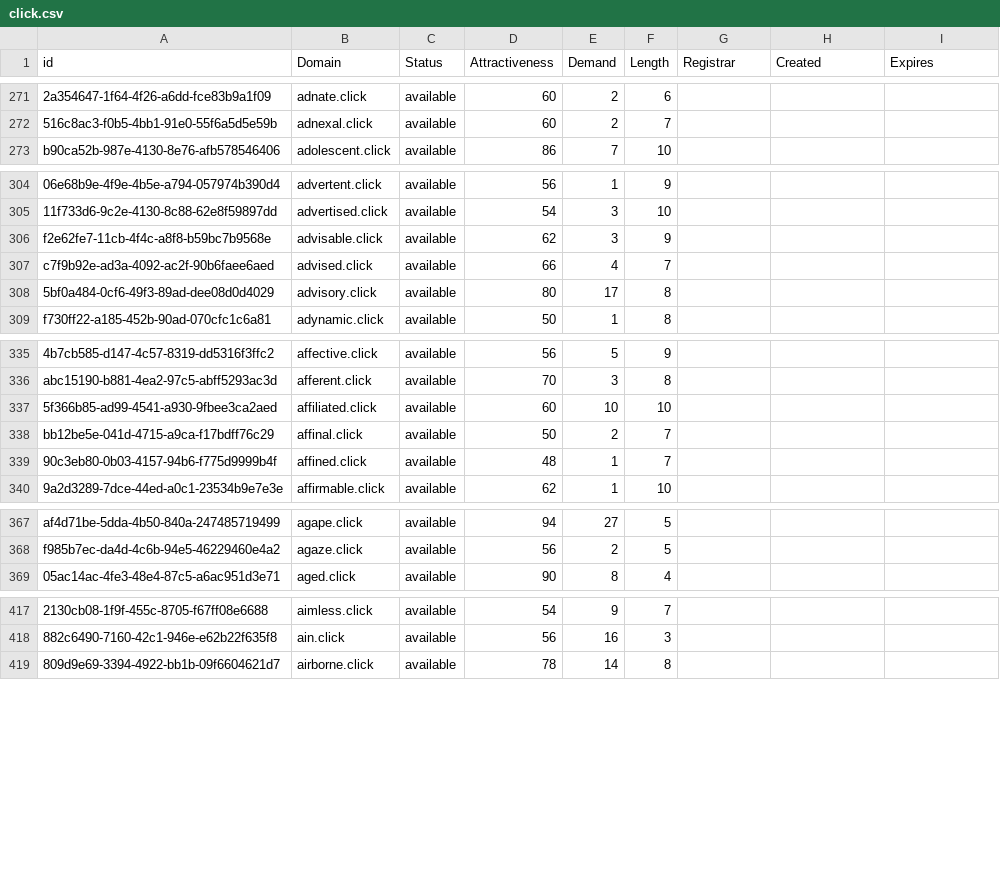
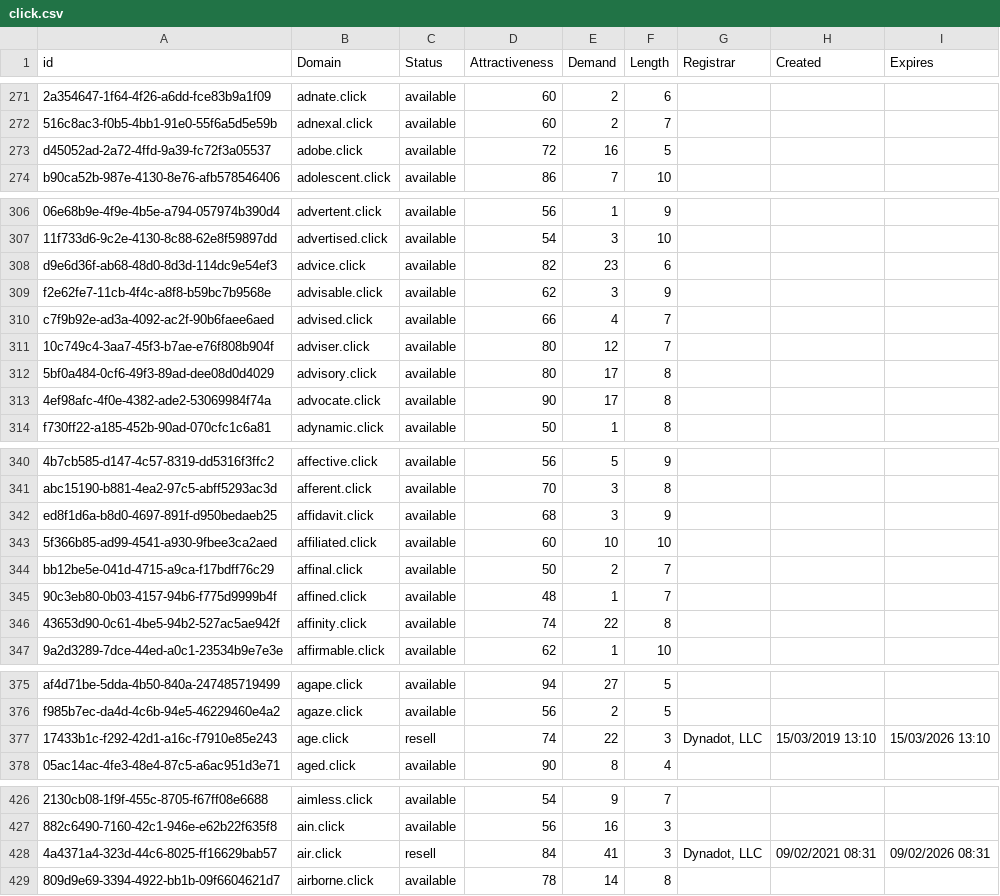
Before and after one commit to UniqueDomains/click-oneword-domains, a CSV file: click.csv, drawn as a sheet; only a part is shown, gaps mark what is left out; the diff covers the shown part only; the diff names each change by its address in the sheet, - before the commit and + after, or states it on an @@ line.

Commit message:
Domains update

```diff
--- a/click.csv
+++ b/click.csv
+row 273: d45052ad-2a72-4ffd-9a39-fc72f3a05537 | adobe.click | available | 72 | 16 | 5
+row 308: d9e6d36f-ab68-48d0-8d3d-114dc9e54ef3 | advice.click | available | 82 | 23 | 6
+row 311: 10c749c4-3aa7-45f3-b7ae-e76f808b904f | adviser.click | available | 80 | 12 | 7
+row 313: 4ef98afc-4f0e-4382-ade2-53069984f74a | advocate.click | available | 90 | 17 | 8
+row 342: ed8f1d6a-b8d0-4697-891f-d950bedaeb25 | affidavit.click | available | 68 | 3 | 9
+row 346: 43653d90-0c61-4be5-94b2-527ac5ae942f | affinity.click | available | 74 | 22 | 8
+row 377: 17433b1c-f292-42d1-a16c-f7910e85e243 | age.click | resell | 74 | 22 | 3 | Dynadot, LLC | 15/03/2019 13:10 | 15/03/2026 13:10
+row 428: 4a4371a4-323d-44c6-8025-ff16629bab57 | air.click | resell | 84 | 41 | 3 | Dynadot, LLC | 09/02/2021 08:31 | 09/02/2026 08:31
```
Also changed, not shown: 19 added rows and 2 edited cells elsewhere in this file, 2 other files.
